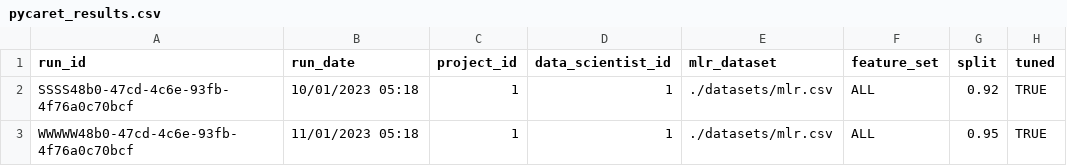
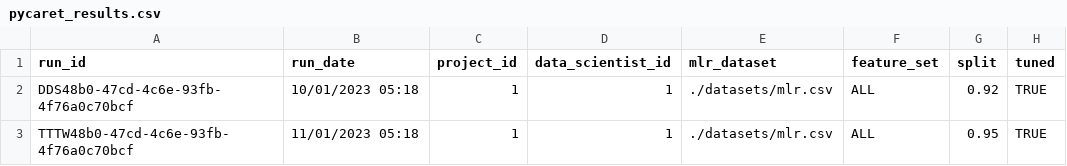
Before and after one commit to iwswordpress/django-generic, a CSV file: uploads/data/pycaret_results.csv, drawn as a sheet; only a part is shown; the diff names each change by its address in the sheet, - before the commit and + after, or states it on an @@ line.

Commit message:
pycaret loaded in. run_id is unique

```diff
--- a/uploads/data/pycaret_results.csv
+++ b/uploads/data/pycaret_results.csv
-A2 (run_id): SSSS48b0-47cd-4c6e-93fb-4f76a0c70bcf
+A2 (run_id): DDS48b0-47cd-4c6e-93fb-4f76a0c70bcf
-A3 (run_id): WWWWW48b0-47cd-4c6e-93fb-4f76a0c70bcf
+A3 (run_id): TTTW48b0-47cd-4c6e-93fb-4f76a0c70bcf
```
Also changed, not shown: 7 other files.
